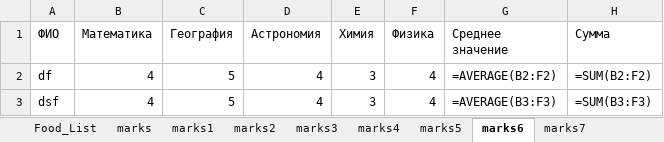
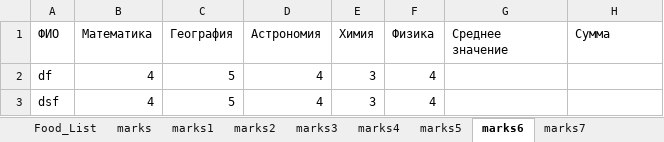
Before and after one commit to almazuulu/PythonLessonEvening, an Excel workbook: RepeatingLesson3/food.xlsx, sheet marks6, drawn as a sheet; values as stored, in another font and other column widths than the file's, no borders; formulas without a stored value are shown as written; the diff names each change by its address in the sheet, - before the commit and + after, or states it on an @@ line.

```diff
--- a/RepeatingLesson3/food.xlsx (sheet marks6)
+++ b/RepeatingLesson3/food.xlsx (sheet marks6)
-G2 (Среднее значение): =AVERAGE(B2:F2)
+G2 (Среднее значение): (empty)
-H2 (Cумма): =SUM(B2:F2)
+H2 (Cумма): (empty)
-G3 (Среднее значение): =AVERAGE(B3:F3)
+G3 (Среднее значение): (empty)
-H3 (Cумма): =SUM(B3:F3)
+H3 (Cумма): (empty)
```
Also changed, not shown: sheet Food_List, sheet marks7, sheet marks5, sheet marks4, other sheet tabs, 4 other files.
